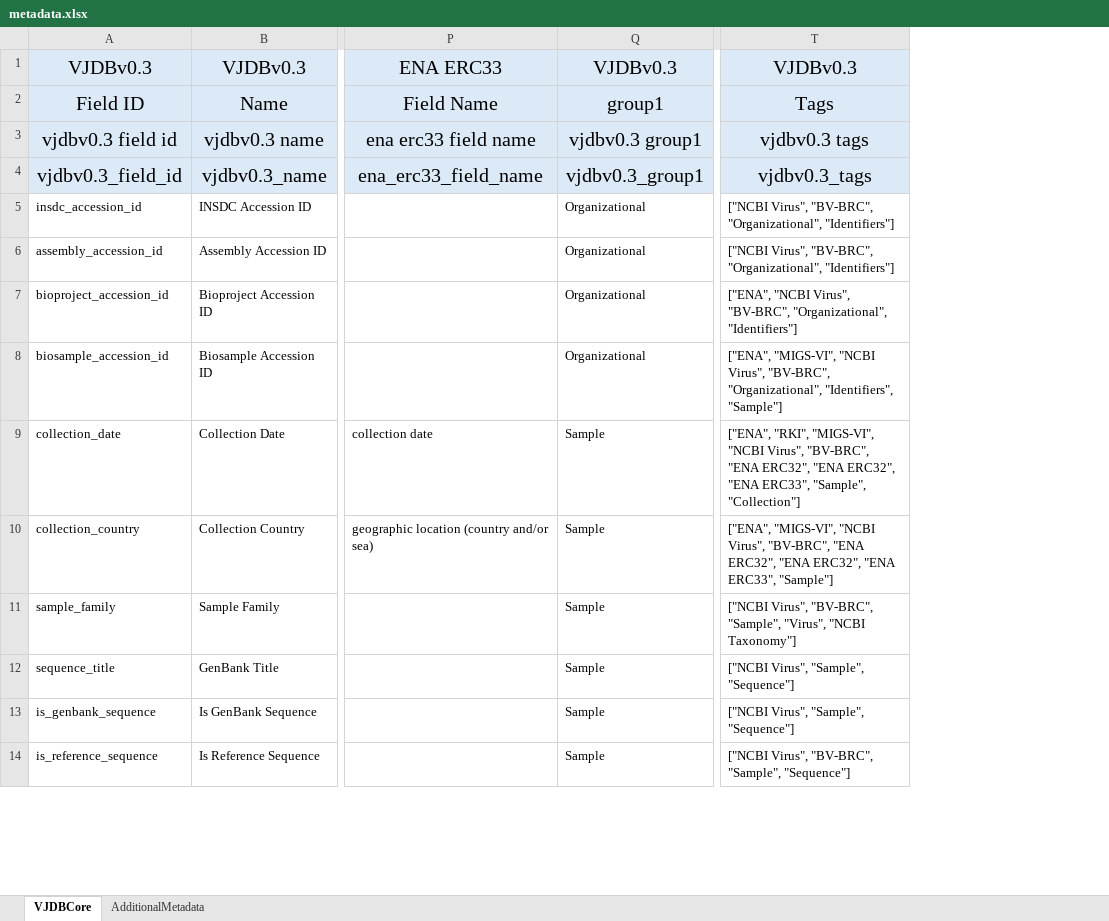
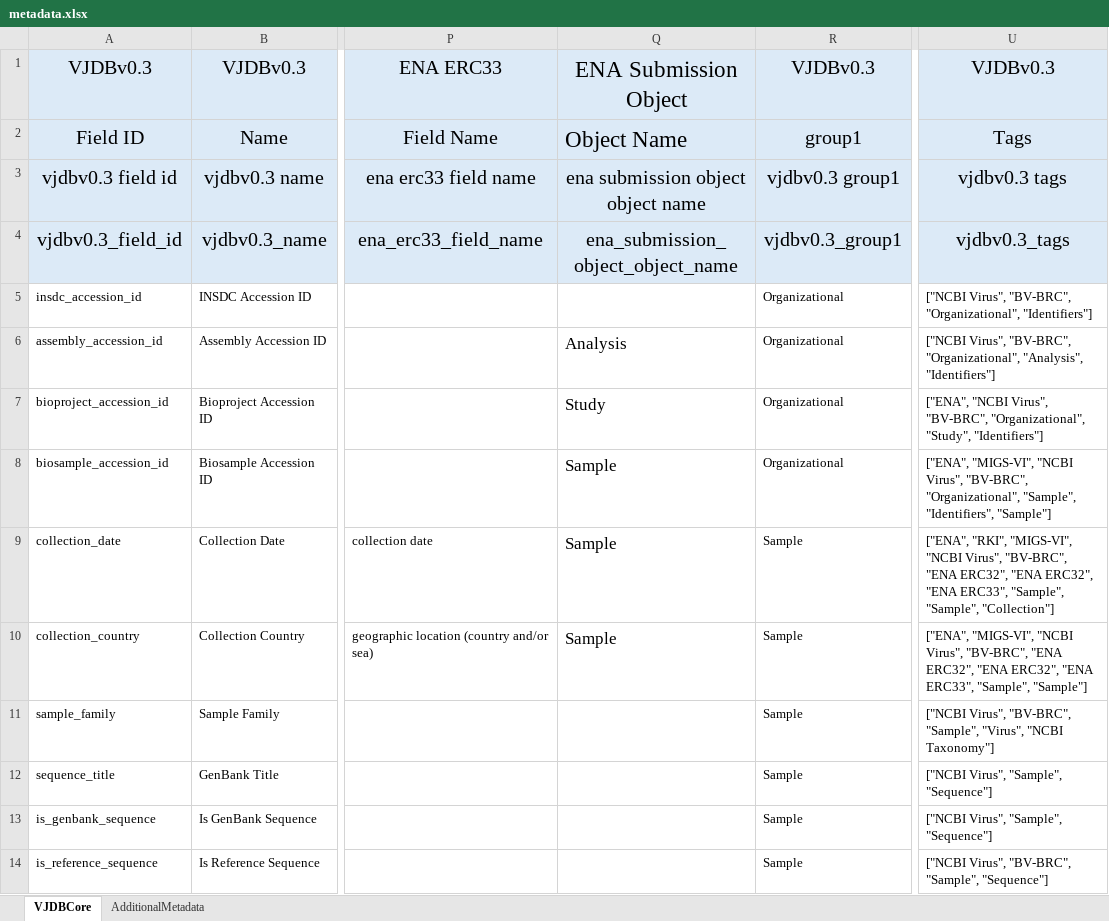
Before and after one commit to bio-informatician/virjendb_metadata, an Excel workbook: metadata.xlsx, sheet VJDBCore, drawn as a sheet; only a part is shown, gaps mark what is left out; values as stored, in another font and other column widths than the file's, no borders; conditional formats not drawn; addresses are those after the commit; the diff covers the shown part only; the diff names each change by its address in the sheet, - before the commit and + after, or states it on an @@ line.

```diff
--- a/metadata.xlsx (sheet VJDBCore)
+++ b/metadata.xlsx (sheet VJDBCore)
+column Q, rows 1-10: ENA Submission Object | Object Name | ena submission object object name | ena_submission_object_object_name |  | Analysis | Study | Sample | Sample | Sample
-U6: …"BV-BRC", "Organizational", "Identifiers"]
+U6: …"BV-BRC", "Organizational", "Analysis", "Identifiers"]
-U7: …"BV-BRC", "Organizational", "Identifiers"]
+U7: …"BV-BRC", "Organizational", "Study", "Identifiers"]
-U8: …"BV-BRC", "Organizational", "Identifiers", "Sample"]
+U8: …"BV-BRC", "Organizational", "Sample", "Identifiers", "Sample"]
-U9: …ERC33", "Sample", "Collection"]
+U9: …ERC33", "Sample", "Sample", "Collection"]
-U10: …"ENA ERC33", "Sample"]
+U10: …"ENA ERC33", "Sample", "Sample"]
```
Also changed, not shown: 51 edited cells elsewhere in this sheet, sheet AdditionalMetadata, formulas that keep their value.
